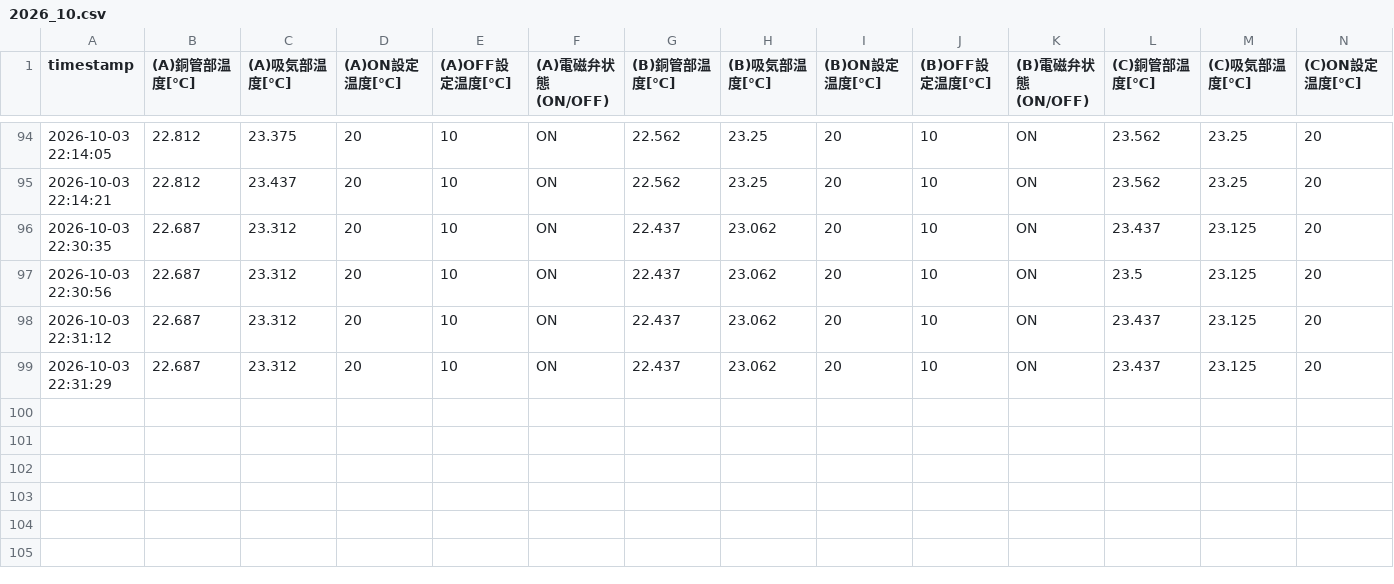
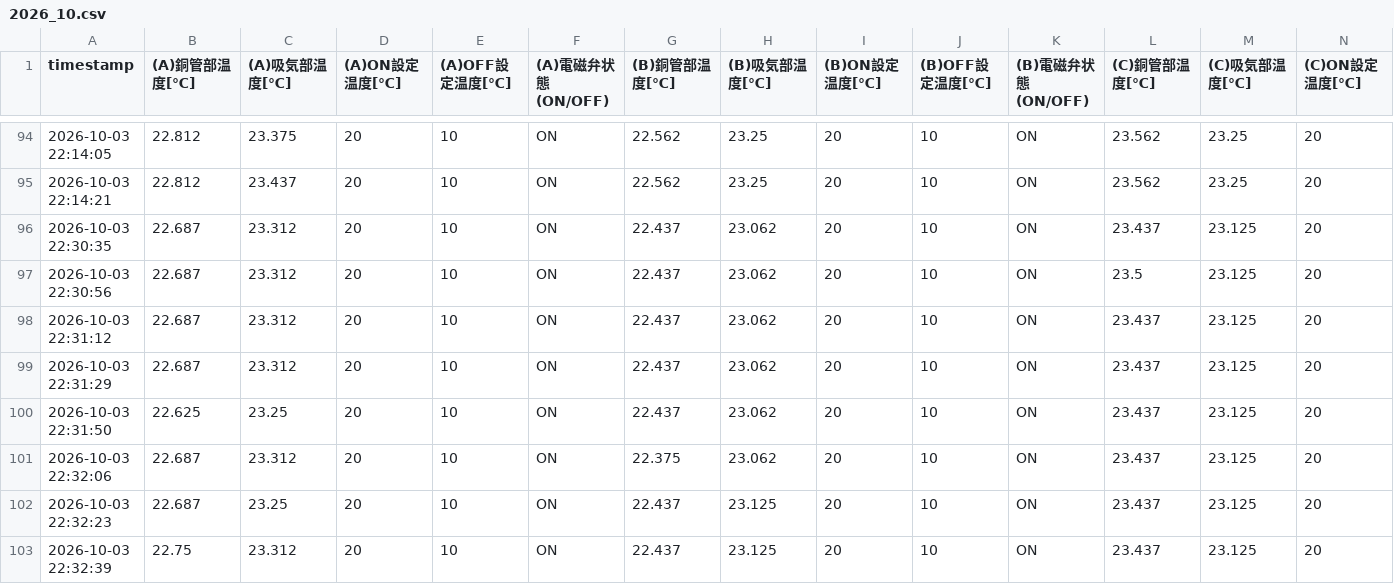
Before and after one commit to MiyamotoEiji1011/iris_pipeline_v1, a CSV file: data/2026_10.csv, drawn as a sheet; only a part is shown, gaps mark what is left out; rows hold the shown columns only; the diff names each change by its address in the sheet, - before the commit and + after, or states it on an @@ line.

Commit message:
data: auto push csv

```diff
--- a/data/2026_10.csv
+++ b/data/2026_10.csv
+row 100: 2026-10-03 22:31:50 | 22.625 | 23.25 | 20 | 10 | ON | 22.437 | 23.062 | 20 | 10 | ON | 23.437 | 23.125 | 20
+row 101: 2026-10-03 22:32:06 | 22.687 | 23.312 | 20 | 10 | ON | 22.375 | 23.062 | 20 | 10 | ON | 23.437 | 23.125 | 20
+row 102: 2026-10-03 22:32:23 | 22.687 | 23.25 | 20 | 10 | ON | 22.437 | 23.125 | 20 | 10 | ON | 23.437 | 23.125 | 20
+row 103: 2026-10-03 22:32:39 | 22.75 | 23.312 | 20 | 10 | ON | 22.437 | 23.125 | 20 | 10 | ON | 23.437 | 23.125 | 20
```
